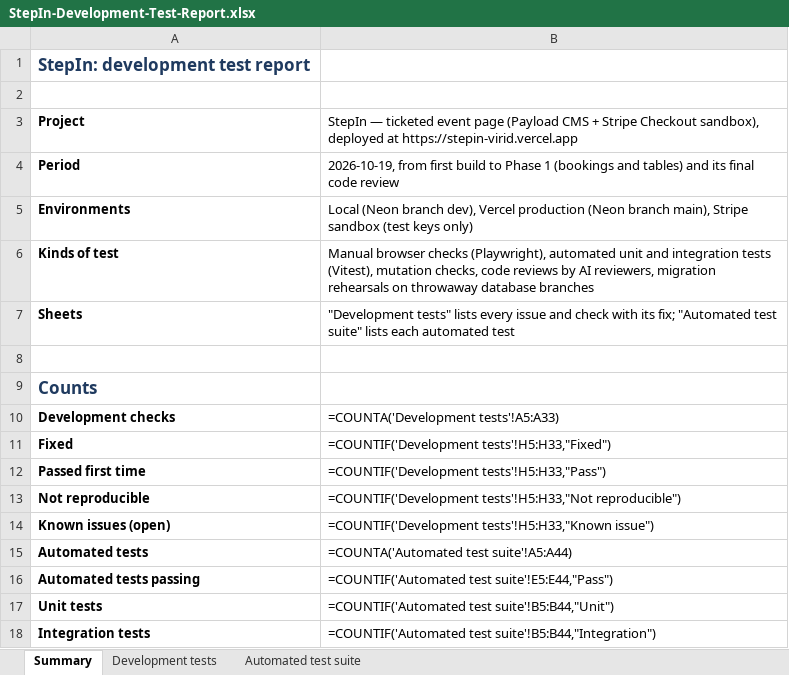
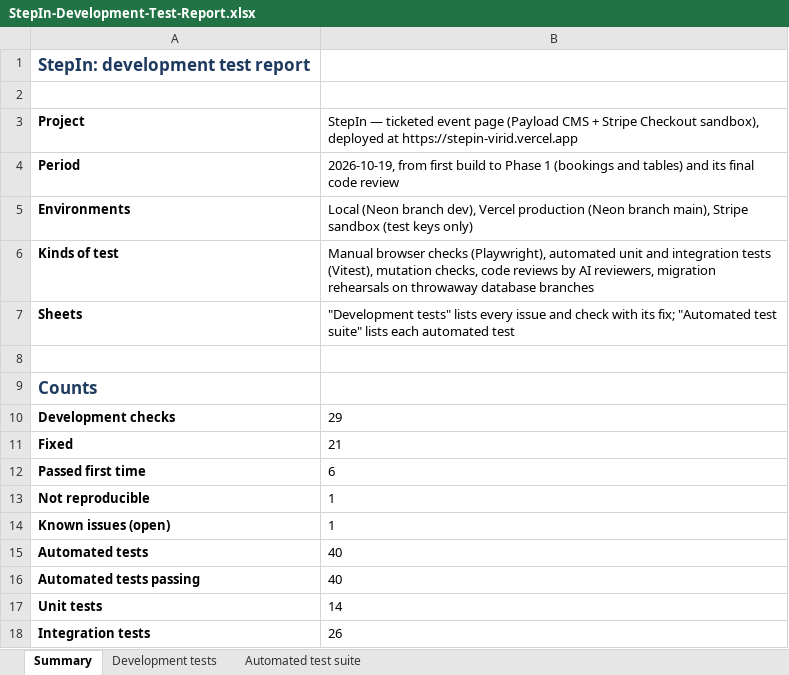
Before and after one commit to Liezljvv74/StepIn, an Excel workbook: Reports/StepIn-Development-Test-Report.xlsx, sheet Summary, drawn as a sheet; values as stored, in another font and other column widths than the file's, no borders; formulas without a stored value are shown as written; the diff names each change by its address in the sheet, - before the commit and + after, or states it on an @@ line.

```diff
--- a/Reports/StepIn-Development-Test-Report.xlsx (sheet Summary)
+++ b/Reports/StepIn-Development-Test-Report.xlsx (sheet Summary)
-B10: =COUNTA('Development tests'!A5:A33)
+B10: 29
-B11: =COUNTIF('Development tests'!H5:H33,"Fixed")
+B11: 21
-B12: =COUNTIF('Development tests'!H5:H33,"Pass")
+B12: 6
-B13: =COUNTIF('Development tests'!H5:H33,"Not reproducible")
+B13: 1
-B14: =COUNTIF('Development tests'!H5:H33,"Known issue")
+B14: 1
-B15: =COUNTA('Automated test suite'!A5:A44)
+B15: 40
-B16: =COUNTIF('Automated test suite'!E5:E44,"Pass")
+B16: 40
-B17: =COUNTIF('Automated test suite'!B5:B44,"Unit")
+B17: 14
-B18: =COUNTIF('Automated test suite'!B5:B44,"Integration")
+B18: 26
```
